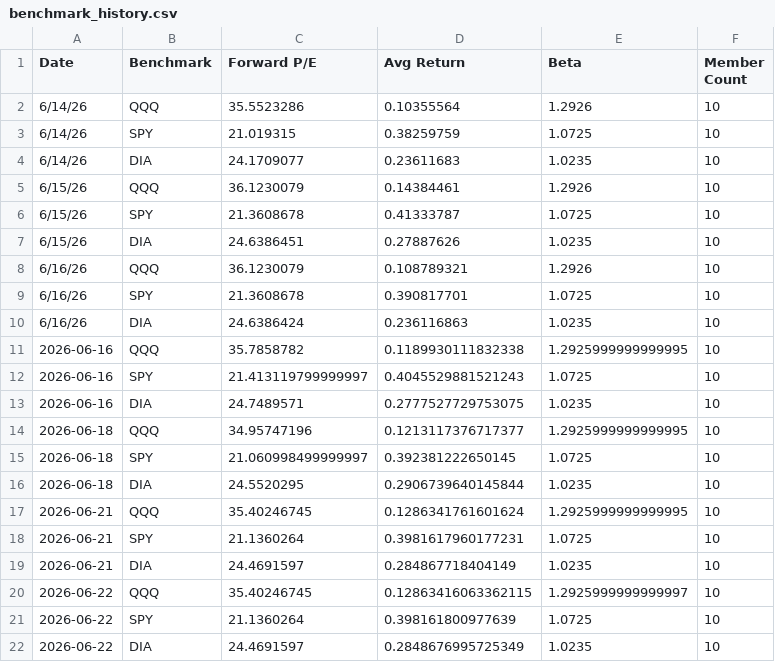
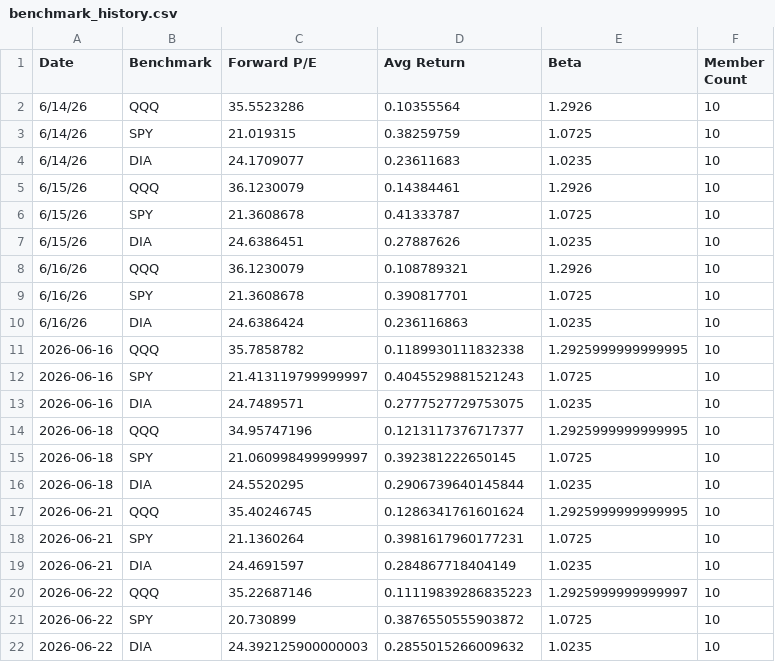
Before and after one commit to seenyoredave/ai_macro_git, a CSV file: archive/benchmark_history.csv, drawn as a sheet.

```diff
--- a/archive/benchmark_history.csv
+++ b/archive/benchmark_history.csv
@@ -19,4 +19,4 @@ Date,Benchmark,Forward P/E,Avg Return,Beta,Member Count
 2026-06-21,DIA,24.4691597,0.284867718404149,1.0235,10
-2026-06-22,QQQ,35.40246745,0.12863416063362115,1.2925999999999997,10
-2026-06-22,SPY,21.1360264,0.398161800977639,1.0725,10
-2026-06-22,DIA,24.4691597,0.2848676995725349,1.0235,10
+2026-06-22,QQQ,35.22687146,0.11119839286835223,1.2925999999999997,10
+2026-06-22,SPY,20.730899,0.3876550555903872,1.0725,10
+2026-06-22,DIA,24.392125900000003,0.2855015266009632,1.0235,10
```
Also changed, not shown: archive/edgar_history.csv, archive/macro_history.csv, 11 other files.
